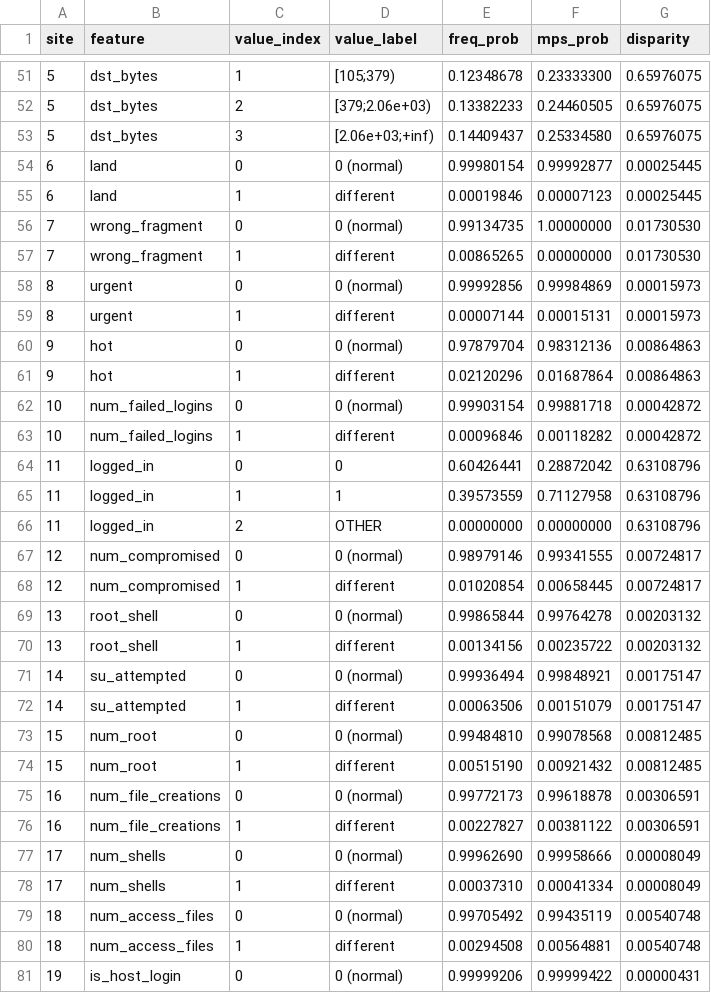
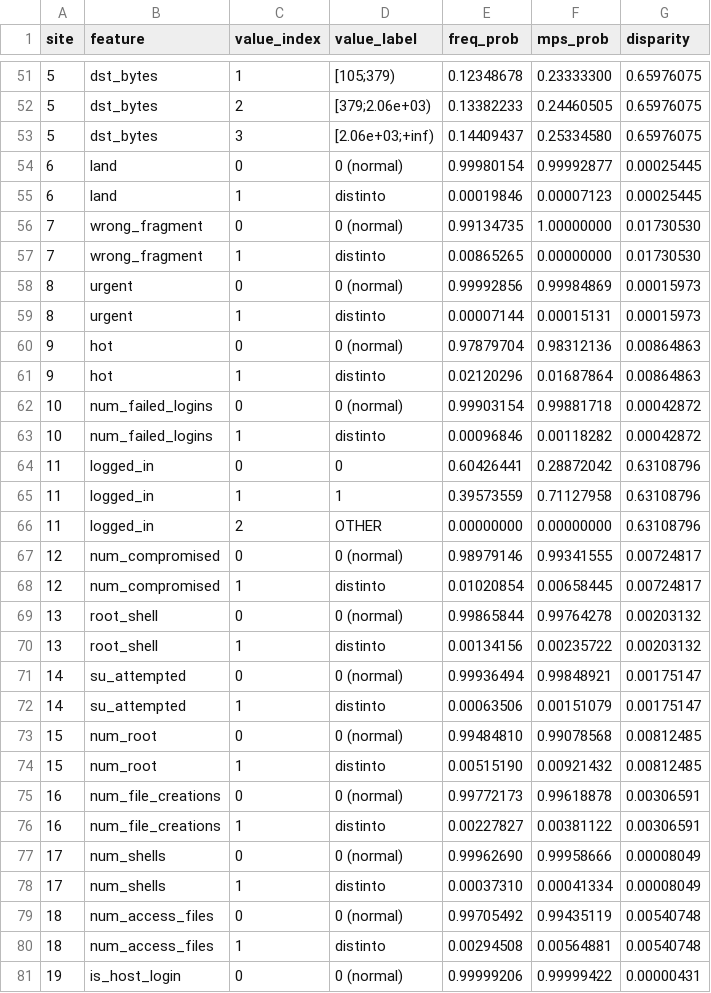
Before and after one commit to javierahumada4/Tensor-Networks-for-XAI, a CSV file: nsl_kdd/explain_tables/probability_extraction.csv, drawn as a sheet; only a part is shown, gaps mark what is left out; the diff covers the shown part only.

```diff
--- a/nsl_kdd/explain_tables/probability_extraction.csv
+++ b/nsl_kdd/explain_tables/probability_extraction.csv
@@ -54,11 +54,11 @@ site,feature,value_index,value_label,freq_prob,mps_prob,disparity
 6,land,0,0 (normal),0.99980154,0.99992877,0.00025445
-6,land,1,different,0.00019846,0.00007123,0.00025445
+6,land,1,distinto,0.00019846,0.00007123,0.00025445
 7,wrong_fragment,0,0 (normal),0.99134735,1.00000000,0.01730530
-7,wrong_fragment,1,different,0.00865265,0.00000000,0.01730530
+7,wrong_fragment,1,distinto,0.00865265,0.00000000,0.01730530
 8,urgent,0,0 (normal),0.99992856,0.99984869,0.00015973
-8,urgent,1,different,0.00007144,0.00015131,0.00015973
+8,urgent,1,distinto,0.00007144,0.00015131,0.00015973
 9,hot,0,0 (normal),0.97879704,0.98312136,0.00864863
-9,hot,1,different,0.02120296,0.01687864,0.00864863
+9,hot,1,distinto,0.02120296,0.01687864,0.00864863
 10,num_failed_logins,0,0 (normal),0.99903154,0.99881718,0.00042872
-10,num_failed_logins,1,different,0.00096846,0.00118282,0.00042872
+10,num_failed_logins,1,distinto,0.00096846,0.00118282,0.00042872
 11,logged_in,0,0,0.60426441,0.28872042,0.63108796
@@ -67,15 +67,15 @@ site,feature,value_index,value_label,freq_prob,mps_prob,disparity
 12,num_compromised,0,0 (normal),0.98979146,0.99341555,0.00724817
-12,num_compromised,1,different,0.01020854,0.00658445,0.00724817
+12,num_compromised,1,distinto,0.01020854,0.00658445,0.00724817
 13,root_shell,0,0 (normal),0.99865844,0.99764278,0.00203132
-13,root_shell,1,different,0.00134156,0.00235722,0.00203132
+13,root_shell,1,distinto,0.00134156,0.00235722,0.00203132
 14,su_attempted,0,0 (normal),0.99936494,0.99848921,0.00175147
-14,su_attempted,1,different,0.00063506,0.00151079,0.00175147
+14,su_attempted,1,distinto,0.00063506,0.00151079,0.00175147
 15,num_root,0,0 (normal),0.99484810,0.99078568,0.00812485
-15,num_root,1,different,0.00515190,0.00921432,0.00812485
+15,num_root,1,distinto,0.00515190,0.00921432,0.00812485
 16,num_file_creations,0,0 (normal),0.99772173,0.99618878,0.00306591
-16,num_file_creations,1,different,0.00227827,0.00381122,0.00306591
+16,num_file_creations,1,distinto,0.00227827,0.00381122,0.00306591
 17,num_shells,0,0 (normal),0.99962690,0.99958666,0.00008049
-17,num_shells,1,different,0.00037310,0.00041334,0.00008049
+17,num_shells,1,distinto,0.00037310,0.00041334,0.00008049
 18,num_access_files,0,0 (normal),0.99705492,0.99435119,0.00540748
-18,num_access_files,1,different,0.00294508,0.00564881,0.00540748
+18,num_access_files,1,distinto,0.00294508,0.00564881,0.00540748
 19,is_host_login,0,0 (normal),0.99999206,0.99999422,0.00000431
```
Also changed, not shown: 5 edited cells elsewhere in this file, nsl_kdd/explain_tables/anomaly_breakdown.csv, 41 other files.
